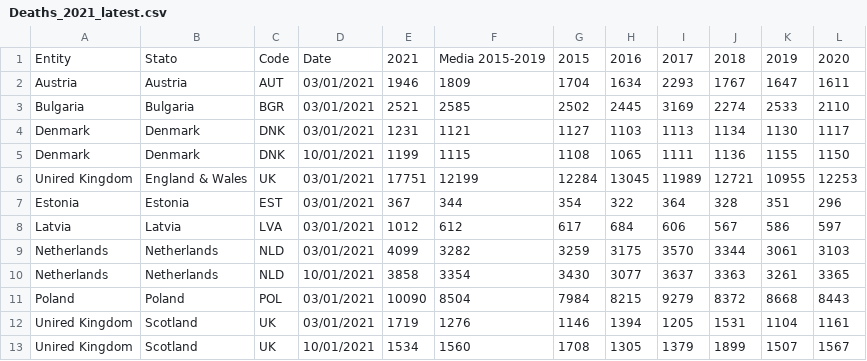
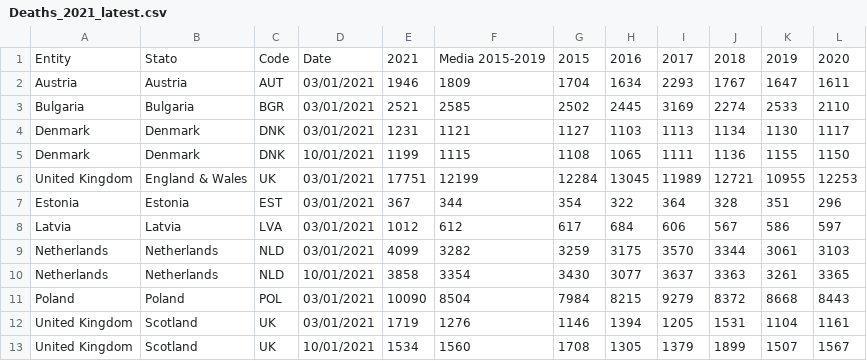
Before and after one commit to AgifAlAviv/world-mortality, a CSV file: Deaths_2021_latest.csv, drawn as a sheet.

Commit message:
Add files via upload

```diff
--- a/Deaths_2021_latest.csv
+++ b/Deaths_2021_latest.csv
@@ -5,3 +5,3 @@ Denmark,Denmark,DNK,03/01/2021,1231,1121,1127,1103,1113,1134,1130,1117
 Denmark,Denmark,DNK,10/01/2021,1199,1115,1108,1065,1111,1136,1155,1150
-Unired Kingdom,England & Wales,UK,03/01/2021,17751,12199,12284,13045,11989,12721,10955,12253
+United Kingdom,England & Wales,UK,03/01/2021,17751,12199,12284,13045,11989,12721,10955,12253
 Estonia,Estonia,EST,03/01/2021,367,344,354,322,364,328,351,296
@@ -11,3 +11,3 @@ Netherlands,Netherlands,NLD,10/01/2021,3858,3354,3430,3077,3637,3363,3261,3365
 Poland,Poland,POL,03/01/2021,10090,8504,7984,8215,9279,8372,8668,8443
-Unired Kingdom,Scotland,UK,03/01/2021,1719,1276,1146,1394,1205,1531,1104,1161
-Unired Kingdom,Scotland,UK,10/01/2021,1534,1560,1708,1305,1379,1899,1507,1567
+United Kingdom,Scotland,UK,03/01/2021,1719,1276,1146,1394,1205,1531,1104,1161
+United Kingdom,Scotland,UK,10/01/2021,1534,1560,1708,1305,1379,1899,1507,1567
```
